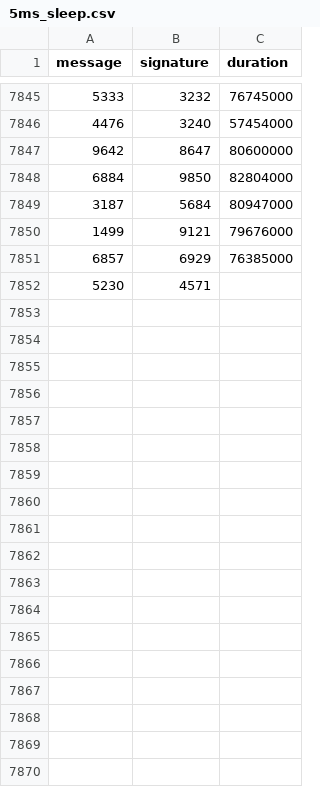
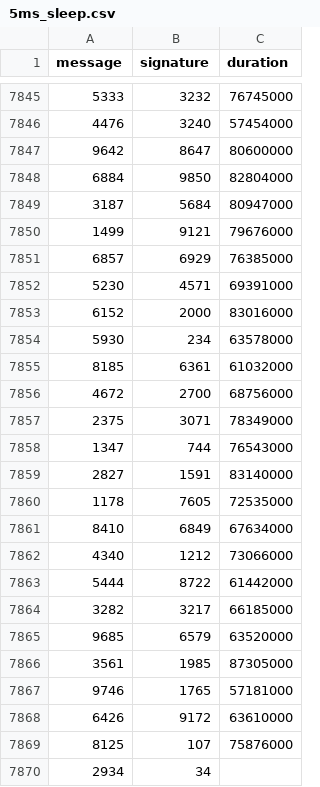
Before and after one commit to nicopupupu/QGIS_Package_Installer, a CSV file: 5ms_sleep.csv, drawn as a sheet; only a part is shown, gaps mark what is left out.

Commit message:
test added

```diff
--- a/5ms_sleep.csv
+++ b/5ms_sleep.csv
@@ -7851,2 +7851,20 @@ message,signature,duration
 6857,6929,76385000
-5230,4571,
+5230,4571,69391000
+6152,2000,83016000
+5930,234,63578000
+8185,6361,61032000
+4672,2700,68756000
+2375,3071,78349000
+1347,744,76543000
+2827,1591,83140000
+1178,7605,72535000
+8410,6849,67634000
+4340,1212,73066000
+5444,8722,61442000
+3282,3217,66185000
+9685,6579,63520000
+3561,1985,87305000
+9746,1765,57181000
+6426,9172,63610000
+8125,107,75876000
+2934,34
```
